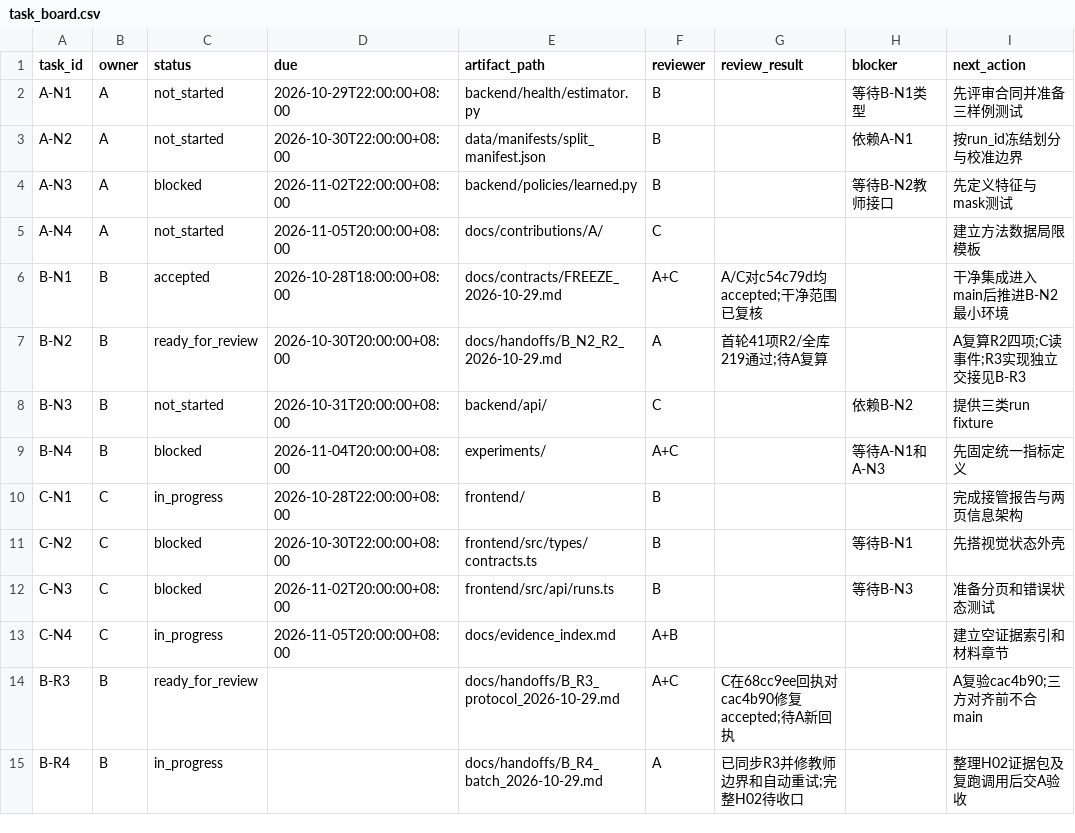
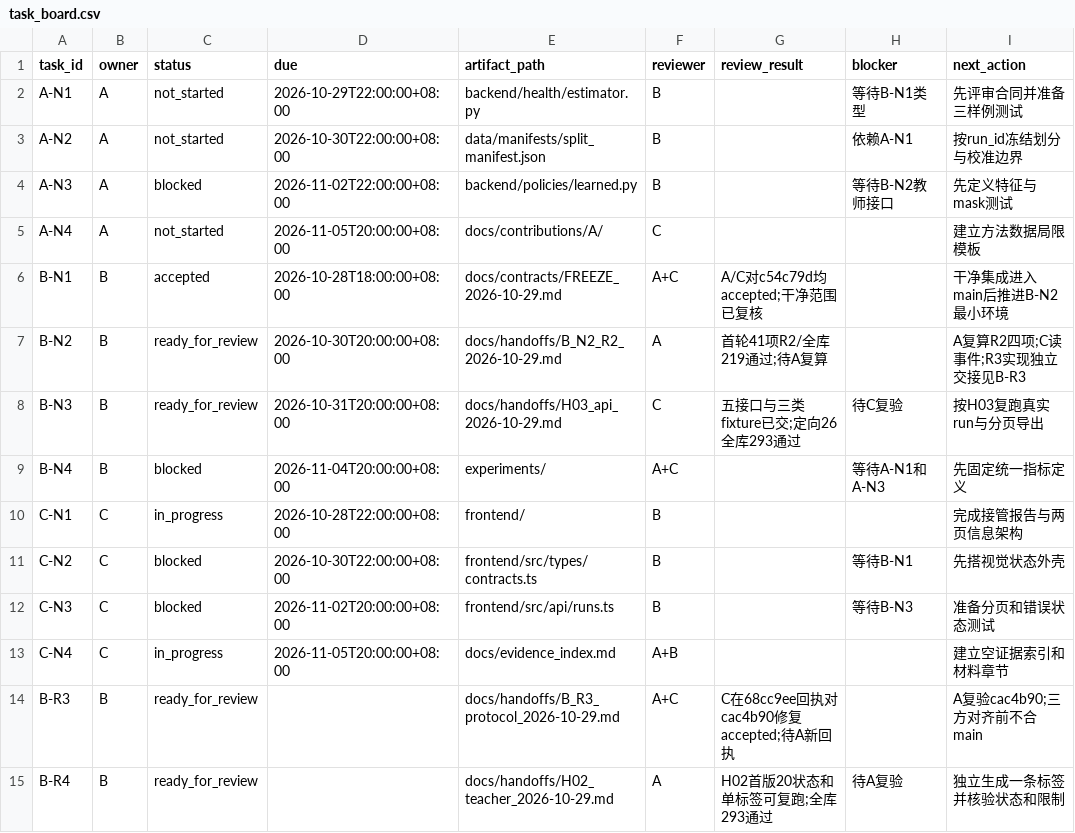
Before and after one commit to heiheiheiQIU/starlink-ai6g, a CSV file: docs/task_board.csv, drawn as a sheet.

```diff
--- a/docs/task_board.csv
+++ b/docs/task_board.csv
@@ -7,3 +7,3 @@ B-N1,B,accepted,2026-10-28T18:00:00+08:00,docs/contracts/FREEZE_2026-10-29.md,A+
 B-N2,B,ready_for_review,2026-10-30T20:00:00+08:00,docs/handoffs/B_N2_R2_2026-10-29.md,A,首轮41项R2/全库219通过;待A复算,,A复算R2四项;C读事件;R3实现独立交接见B-R3
-B-N3,B,not_started,2026-10-31T20:00:00+08:00,backend/api/,C,,依赖B-N2,提供三类run fixture
+B-N3,B,ready_for_review,2026-10-31T20:00:00+08:00,docs/handoffs/H03_api_2026-10-29.md,C,五接口与三类fixture已交;定向26全库293通过,待C复验,按H03复跑真实run与分页导出
 B-N4,B,blocked,2026-11-04T20:00:00+08:00,experiments/,A+C,,等待A-N1和A-N3,先固定统一指标定义
@@ -14,2 +14,2 @@ C-N4,C,in_progress,2026-11-05T20:00:00+08:00,docs/evidence_index.md,A+B,,,建立
 B-R3,B,ready_for_review,,docs/handoffs/B_R3_protocol_2026-10-29.md,A+C,C在68cc9ee回执对cac4b90修复accepted;待A新回执,,A复验cac4b90;三方对齐前不合main
-B-R4,B,in_progress,,docs/handoffs/B_R4_batch_2026-10-29.md,A,已同步R3并修教师边界和自动重试;完整H02待收口,,整理H02证据包及复跑调用后交A验收
+B-R4,B,ready_for_review,,docs/handoffs/H02_teacher_2026-10-29.md,A,H02首版20状态和单标签可复跑;全库293通过,待A复验,独立生成一条标签并核验状态和限制
```
Also changed, not shown: 38 other files.
